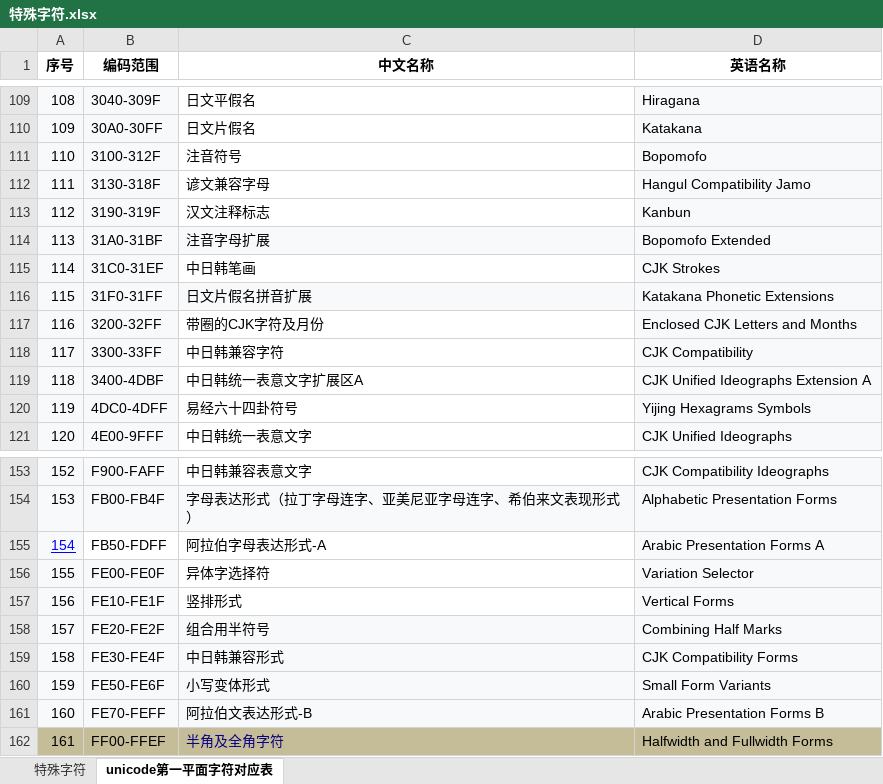
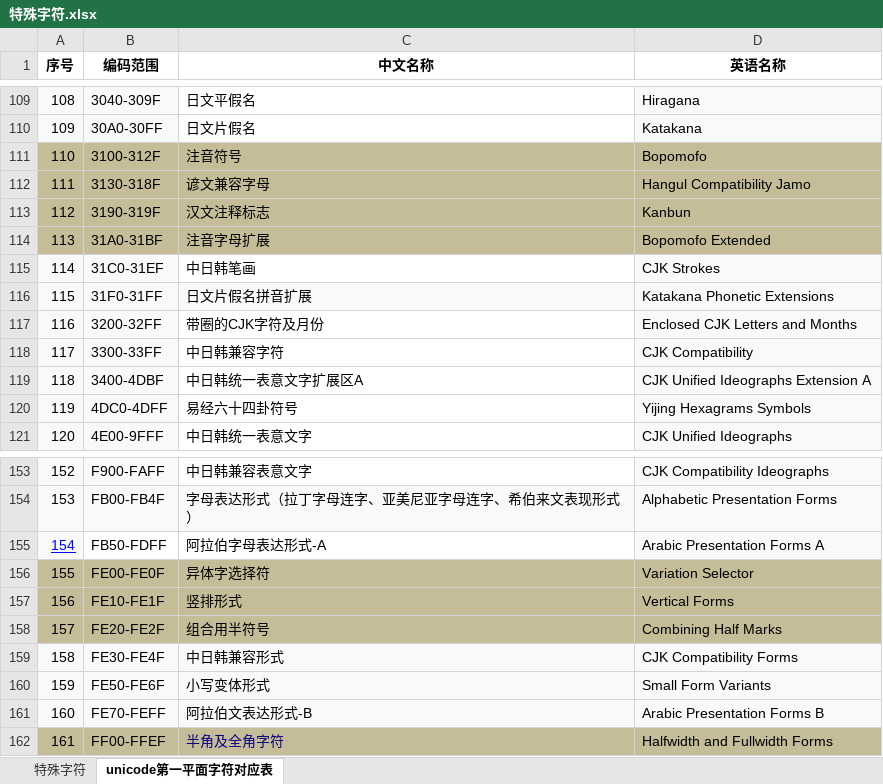
Before and after one commit to KANLON/language-distinguish, an Excel workbook: src/main/resources/excel文件/特殊字符.xlsx, sheet unicode第一平面字符对应表, drawn as a sheet; only a part is shown, gaps mark what is left out; values as stored, in another font and other column widths than the file's, no borders; the diff names each change by its address in the sheet, - before the commit and + after, or states it on an @@ line.

```diff
--- a/src/main/resources/excel文件/特殊字符.xlsx (sheet unicode第一平面字符对应表)
+++ b/src/main/resources/excel文件/特殊字符.xlsx (sheet unicode第一平面字符对应表)
-A111:B113 fill: #F8F9FA
+A111:B113 fill: #C4BD97
-C111:C113 fill: none
+C111:C113 fill: #C4BD97
-D111:D113 fill: #F8F9FA
+D111:D113 fill: #C4BD97
-A114:D114 fill: #F8F9FA
+A114:D114 fill: #C4BD97
-A156:B157 fill: #F8F9FA
+A156:B157 fill: #C4BD97
-C156:C157 fill: none
+C156:C157 fill: #C4BD97
-D156:D157 fill: #F8F9FA
+D156:D157 fill: #C4BD97
-A158:D158 fill: #F8F9FA
+A158:D158 fill: #C4BD97
```
Also changed, not shown: sheet 特殊字符, src/main/resources/excel文件/需要识别的语言及其unicode码.xlsx, 11 other files.
